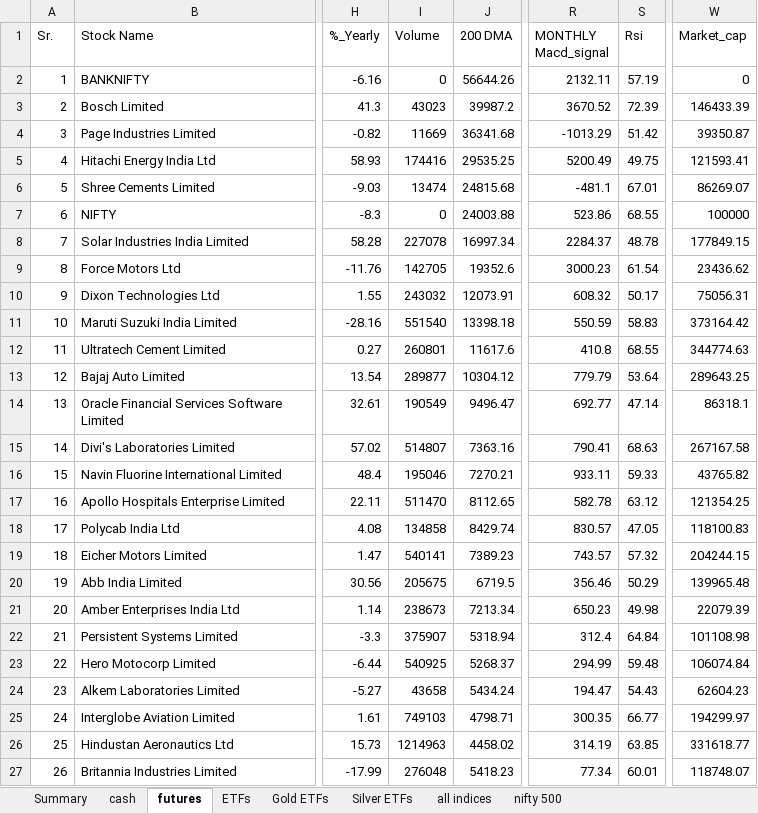
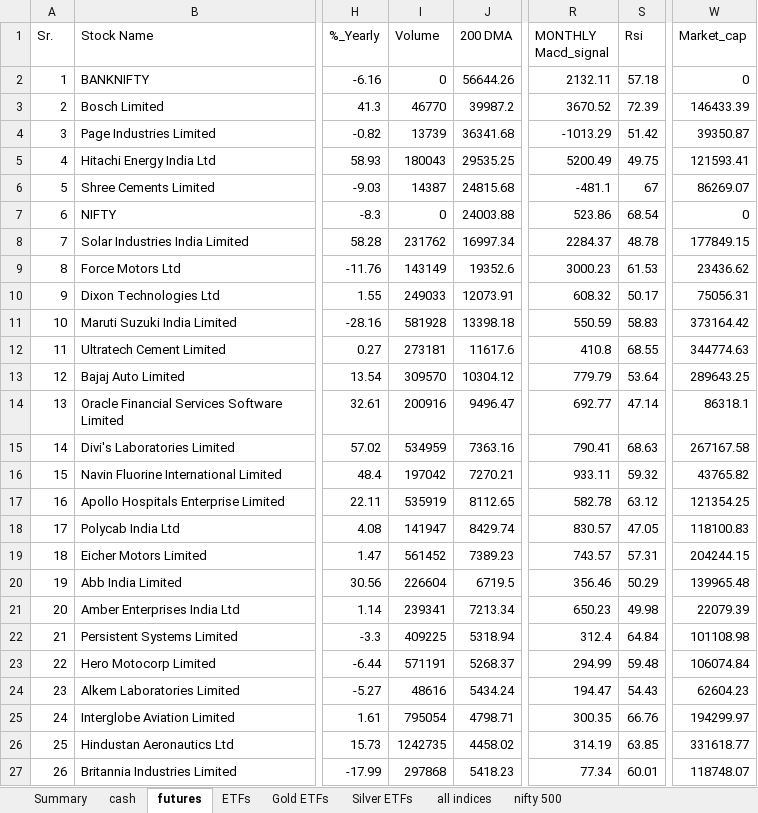
Before and after one commit to mohilsanghavi/Tlive, an Excel workbook: data/Chartink_Groups_2026-11-04.xlsx, sheet futures, drawn as a sheet; only a part is shown, gaps mark what is left out; values as stored, in another font and other column widths than the file's, no borders; the diff covers the shown part only; the diff names each change by its address in the sheet, - before the commit and + after, or states it on an @@ line.

```diff
--- a/data/Chartink_Groups_2026-11-04.xlsx (sheet futures)
+++ b/data/Chartink_Groups_2026-11-04.xlsx (sheet futures)
-S2 (Rsi): 57.19
+S2 (Rsi): 57.18
-I3 (Volume): 43023
+I3 (Volume): 46770
-I4 (Volume): 11669
+I4 (Volume): 13739
-I5 (Volume): 174416
+I5 (Volume): 180043
-I6 (Volume): 13474
+I6 (Volume): 14387
-S6 (Rsi): 67.01
+S6 (Rsi): 67
-S7 (Rsi): 68.55
+S7 (Rsi): 68.54
-W7 (Market_cap): 100000
+W7 (Market_cap): 0
-I8 (Volume): 227078
+I8 (Volume): 231762
-I9 (Volume): 142705
+I9 (Volume): 143149
-S9 (Rsi): 61.54
+S9 (Rsi): 61.53
-I10 (Volume): 243032
+I10 (Volume): 249033
-I11 (Volume): 551540
+I11 (Volume): 581928
-I12 (Volume): 260801
+I12 (Volume): 273181
-I13 (Volume): 289877
+I13 (Volume): 309570
-I14 (Volume): 190549
+I14 (Volume): 200916
-I15 (Volume): 514807
+I15 (Volume): 534959
-I16 (Volume): 195046
+I16 (Volume): 197042
-S16 (Rsi): 59.33
+S16 (Rsi): 59.32
-I17 (Volume): 511470
+I17 (Volume): 535919
-I18 (Volume): 134858
+I18 (Volume): 141947
-I19 (Volume): 540141
+I19 (Volume): 561452
-S19 (Rsi): 57.32
+S19 (Rsi): 57.31
-I20 (Volume): 205675
+I20 (Volume): 226604
-I21 (Volume): 238673
+I21 (Volume): 239341
-I22 (Volume): 375907
+I22 (Volume): 409225
-I23 (Volume): 540925
+I23 (Volume): 571191
-I24 (Volume): 43658
+I24 (Volume): 48616
-I25 (Volume): 749103
+I25 (Volume): 795054
-S25 (Rsi): 66.77
+S25 (Rsi): 66.76
-I26 (Volume): 1214963
+I26 (Volume): 1242735
-I27 (Volume): 276048
+I27 (Volume): 297868
```
Also changed, not shown: 1 removed row and 244 edited cells elsewhere in this sheet, sheet cash, sheet ETFs, sheet nifty 500, sheet Gold ETFs, sheet all indices, sheet Silver ETFs, 1 more sheet.
